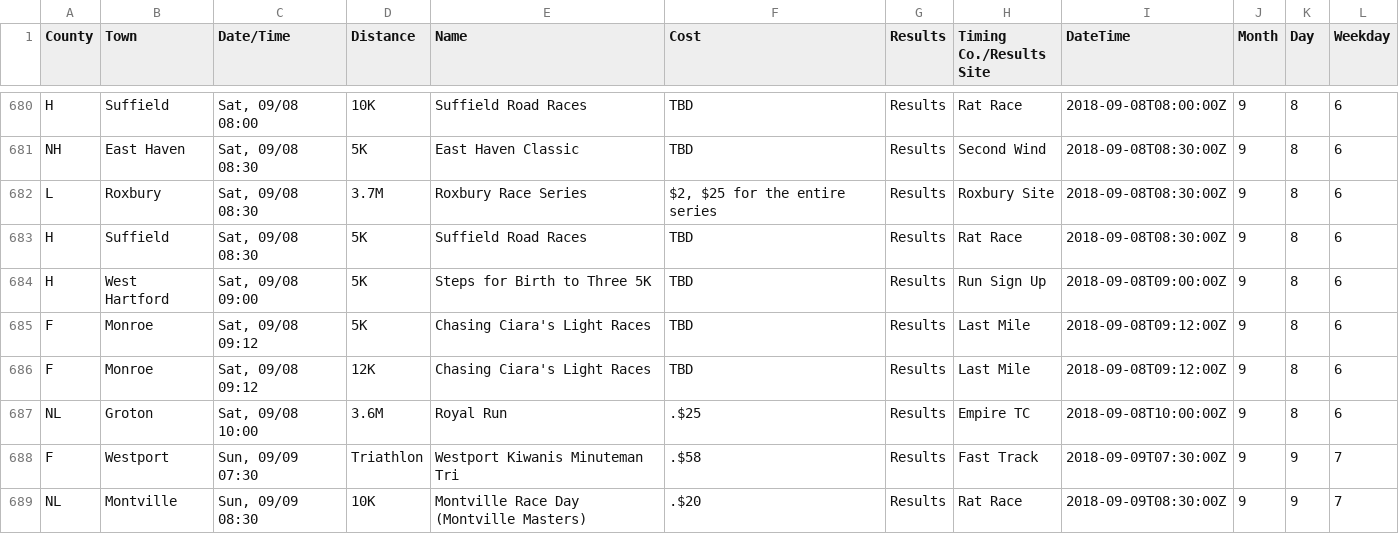
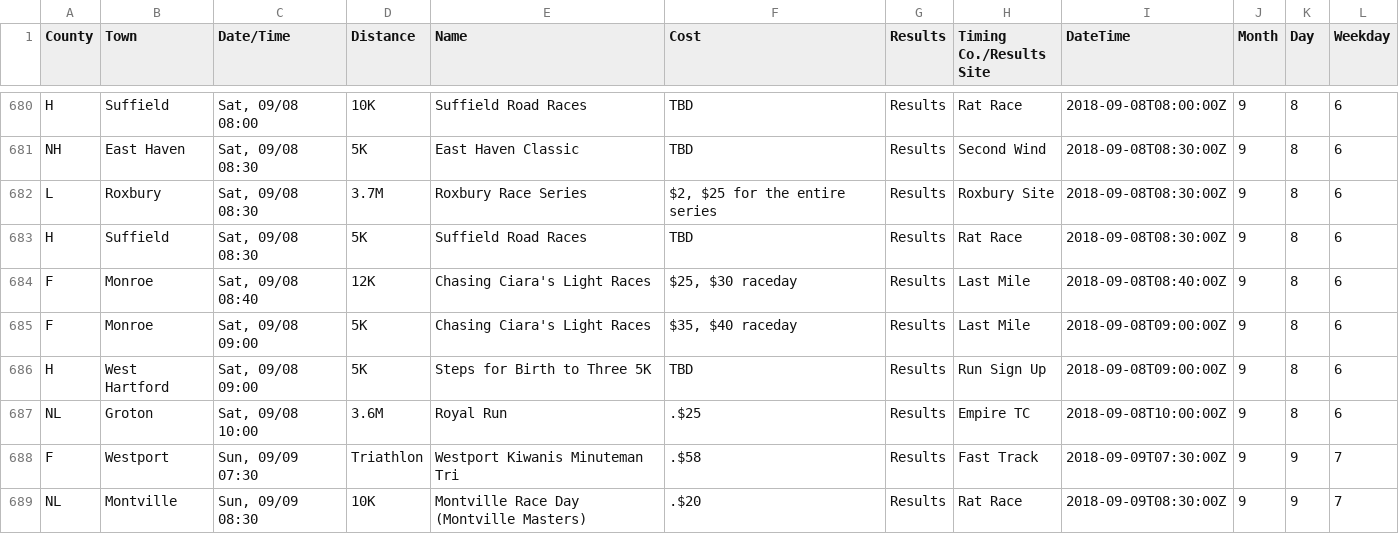
Before and after one commit to jpasini/dataviz-project-template, a CSV file: data/races2018.csv, drawn as a sheet; only a part is shown, gaps mark what is left out; removed rows and columns are numbered as before the commit, all else as after; the diff covers the shown part only; the diff names each change by its address in the sheet, - before the commit and + after, or states it on an @@ line.

Commit message:
fresh data

```diff
--- a/data/races2018.csv
+++ b/data/races2018.csv
+row 684: F | Monroe | Sat, 09/08 08:40 | 12K | Chasing Ciara's Light Races | $25, $30 raceday | Results | Last Mile | 2018-09-08T08:40:00Z | 9 | 8 | 6
+row 685: F | Monroe | Sat, 09/08 09:00 | 5K | Chasing Ciara's Light Races | $35, $40 raceday | Results | Last Mile | 2018-09-08T09:00:00Z | 9 | 8 | 6
-row 685: F | Monroe | Sat, 09/08 09:12 | 5K | Chasing Ciara's Light Races | TBD | Results | Last Mile | 2018-09-08T09:12:00Z | 9 | 8 | 6
-row 686: F | Monroe | Sat, 09/08 09:12 | 12K | Chasing Ciara's Light Races | TBD | Results | Last Mile | 2018-09-08T09:12:00Z | 9 | 8 | 6
```
Also changed, not shown: 3 added rows and 2 edited cells elsewhere in this file, 2 other files.
